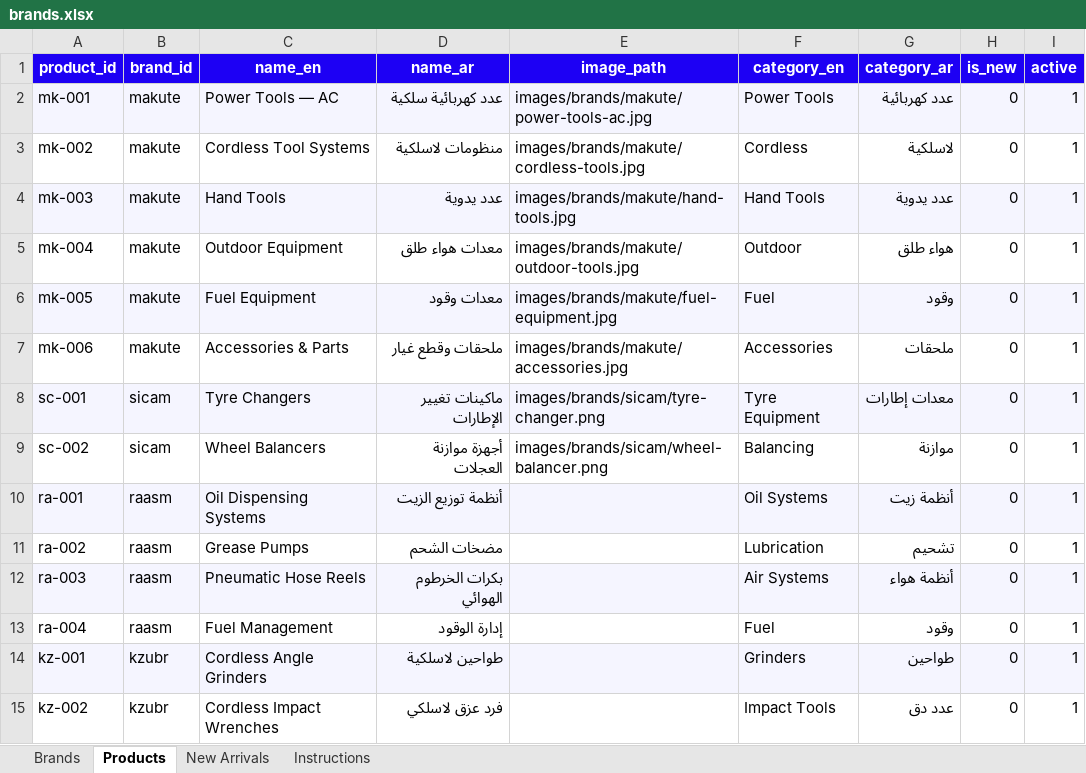
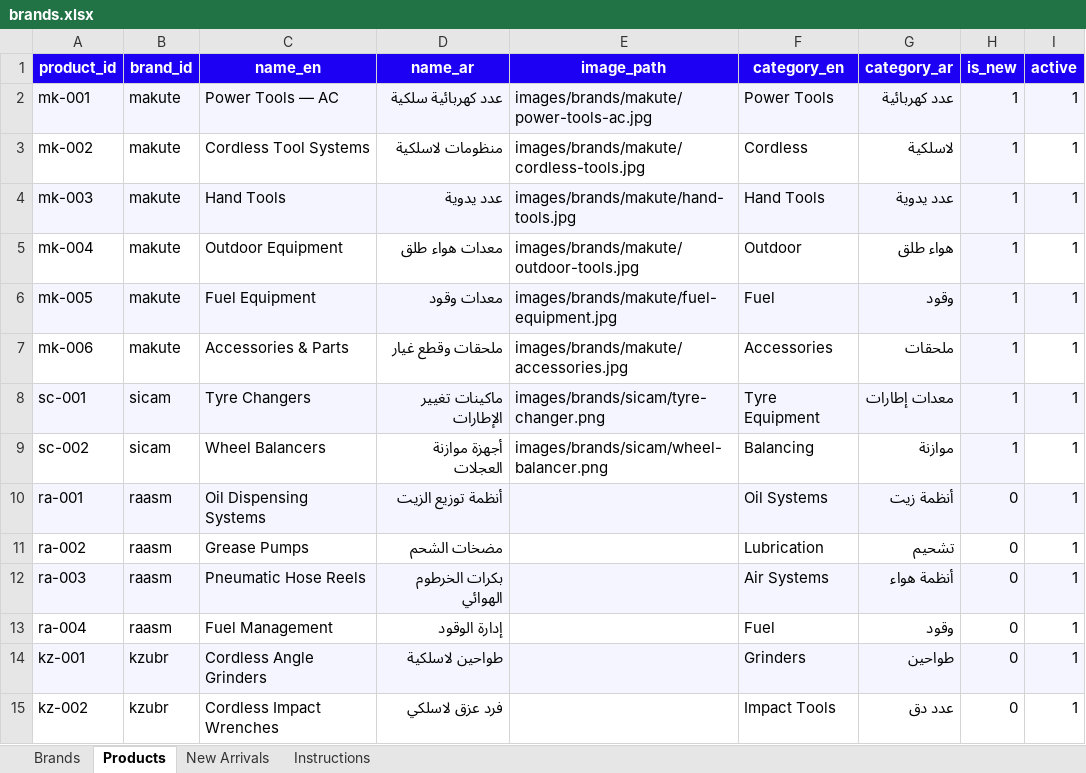
Before and after one commit to marwanito99-bot/alserawan, an Excel workbook: brands.xlsx, sheet Products, drawn as a sheet; only a part is shown; values as stored, in another font and other column widths than the file's, no borders; the diff names each change by its address in the sheet, - before the commit and + after, or states it on an @@ line.

```diff
--- a/brands.xlsx (sheet Products)
+++ b/brands.xlsx (sheet Products)
-H2:H9 (is_new): 0
+H2:H9 (is_new): 1
-H3 fill: none
+H3 fill: #F5F5FF
-H5 fill: none
+H5 fill: #F5F5FF
-H7 fill: none
+H7 fill: #F5F5FF
-H9 fill: none
+H9 fill: #F5F5FF
```
Also changed, not shown: sheet Brands.
